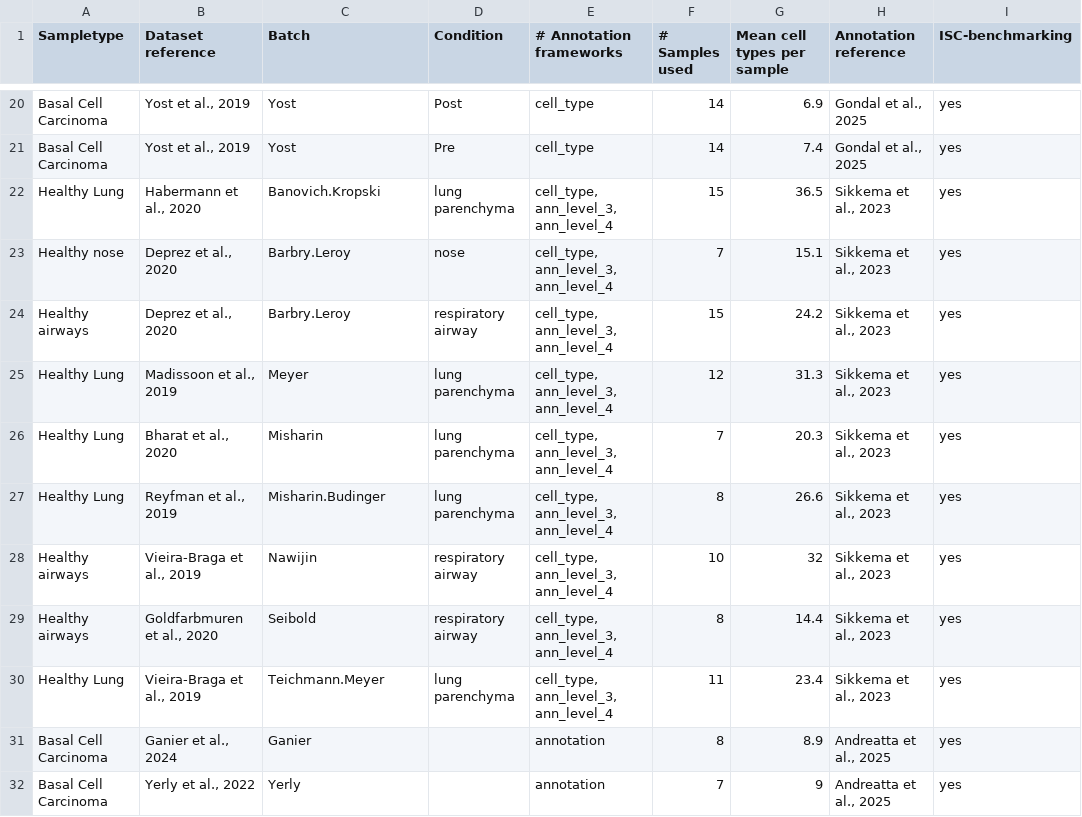
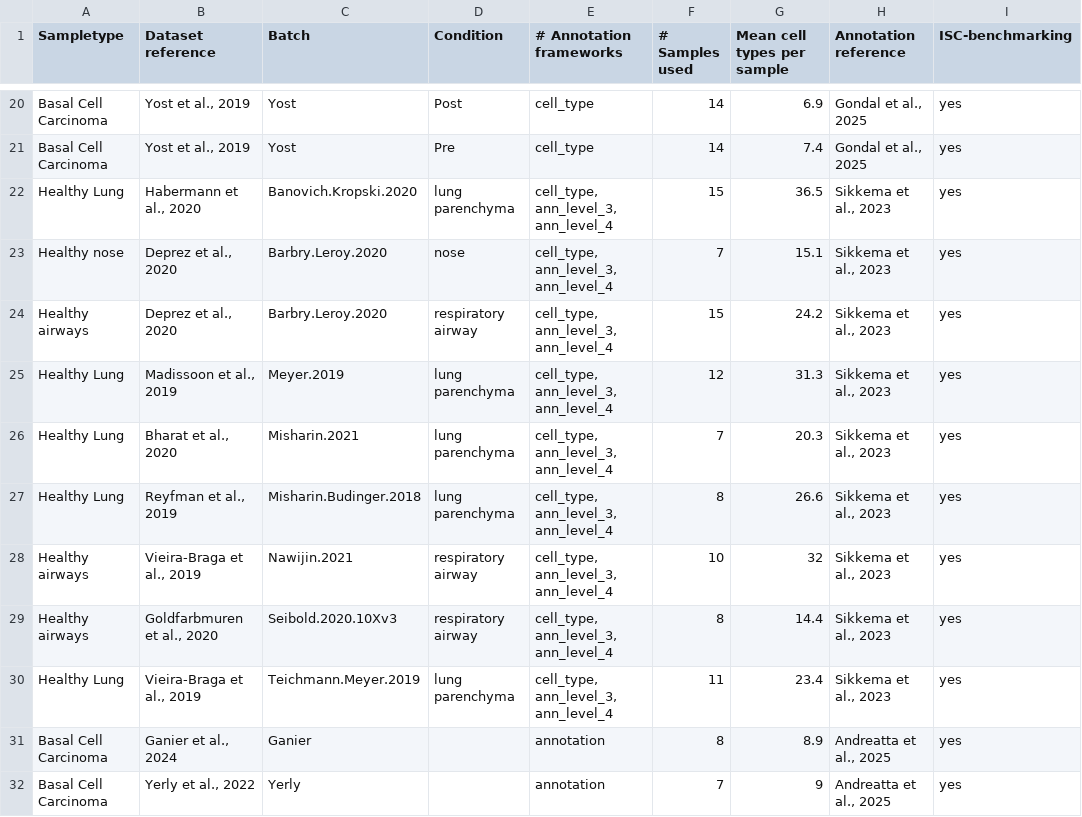
Before and after one commit to carmonalab/ISC_benchmark_reproducibility, a CSV file: data_processing/config/specs_datasets.csv, drawn as a sheet; only a part is shown, gaps mark what is left out; the diff names each change by its address in the sheet, - before the commit and + after, or states it on an @@ line.

Commit message:
fix: accomodate batch id to original HCLA

```diff
--- a/data_processing/config/specs_datasets.csv
+++ b/data_processing/config/specs_datasets.csv
-C22 (Batch): Banovich.Kropski
+C22 (Batch): Banovich.Kropski.2020
-C23:C24 (Batch): Barbry.Leroy
+C23:C24 (Batch): Barbry.Leroy.2020
-C25 (Batch): Meyer
+C25 (Batch): Meyer.2019
-C26 (Batch): Misharin
+C26 (Batch): Misharin.2021
-C27 (Batch): Misharin.Budinger
+C27 (Batch): Misharin.Budinger.2018
-C28 (Batch): Nawijin
+C28 (Batch): Nawijin.2021
-C29 (Batch): Seibold
+C29 (Batch): Seibold.2020.10Xv3
-C30 (Batch): Teichmann.Meyer
+C30 (Batch): Teichmann.Meyer.2019
```
